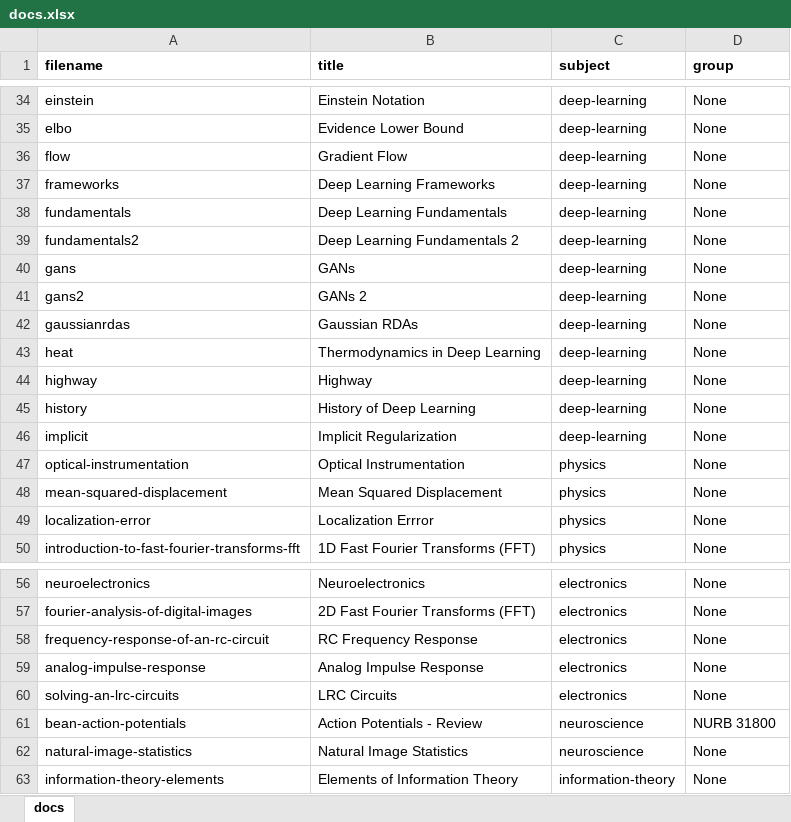
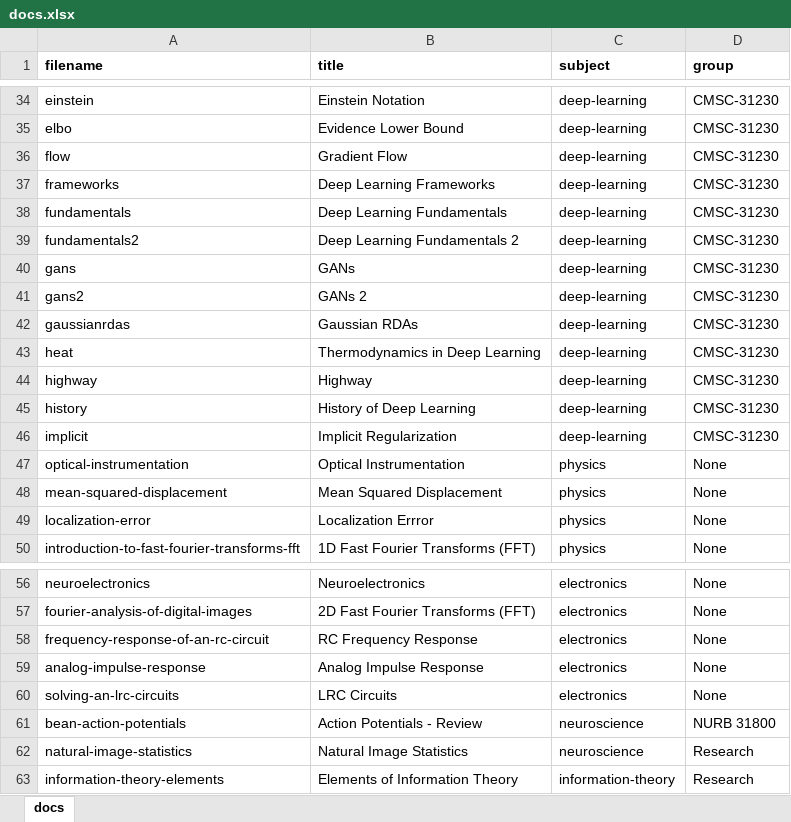
Before and after one commit to cwseitz/cwseitz.github.io-docs, an Excel workbook: docs/docs.xlsx, sheet docs, drawn as a sheet; only a part is shown, gaps mark what is left out; values as stored, in another font and other column widths than the file's, no borders; the diff covers the shown part only; the diff names each change by its address in the sheet, - before the commit and + after, or states it on an @@ line.

Commit message:
update doc groups

```diff
--- a/docs/docs.xlsx (sheet docs)
+++ b/docs/docs.xlsx (sheet docs)
-D34:D46 (group): None
+D34:D46 (group): CMSC-31230
-D62:D63 (group): None
+D62:D63 (group): Research
```
Also changed, not shown: 27 edited cells elsewhere in this sheet, 2 other files.
